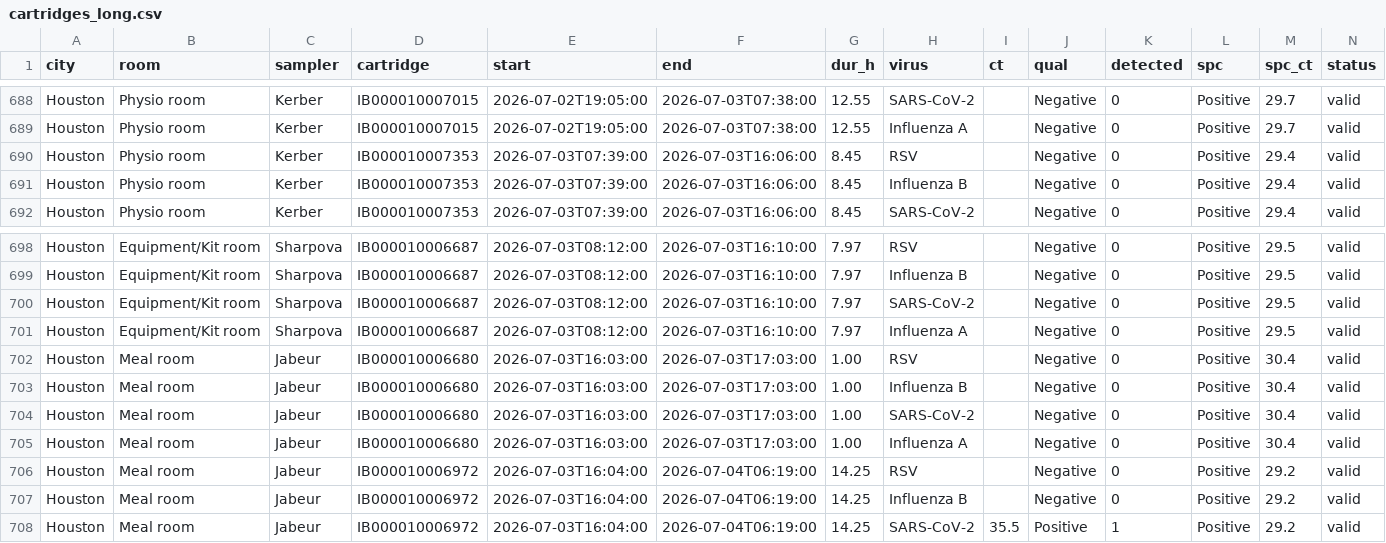
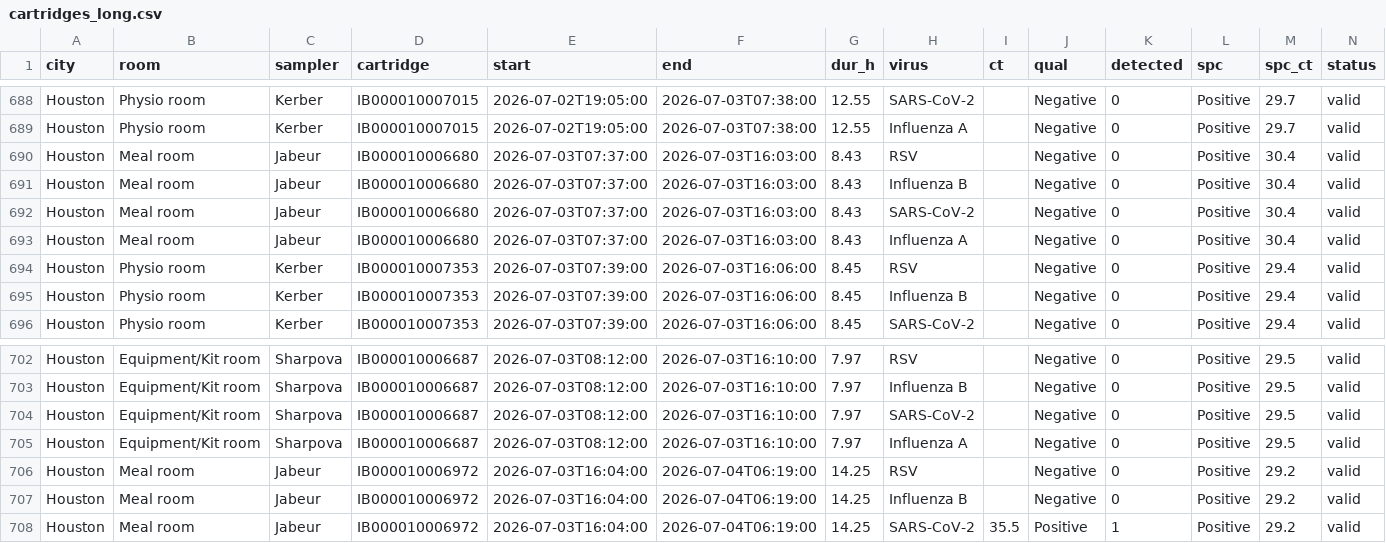
Before and after one commit to dholab/team-canada-world-cup-2026, a CSV file: analysis/data/cartridges_long.csv, drawn as a sheet; only a part is shown, gaps mark what is left out.

```diff
--- a/analysis/data/cartridges_long.csv
+++ b/analysis/data/cartridges_long.csv
@@ -689,2 +689,6 @@ Houston,Physio room,Kerber,IB000010007015,2026-07-02T19:05:00,2026-07-03T07:38:0
 Houston,Physio room,Kerber,IB000010007015,2026-07-02T19:05:00,2026-07-03T07:38:00,12.55,Influenza A,,Negative,0,Positive,29.7,valid
+Houston,Meal room,Jabeur,IB000010006680,2026-07-03T07:37:00,2026-07-03T16:03:00,8.43,RSV,,Negative,0,Positive,30.4,valid
+Houston,Meal room,Jabeur,IB000010006680,2026-07-03T07:37:00,2026-07-03T16:03:00,8.43,Influenza B,,Negative,0,Positive,30.4,valid
+Houston,Meal room,Jabeur,IB000010006680,2026-07-03T07:37:00,2026-07-03T16:03:00,8.43,SARS-CoV-2,,Negative,0,Positive,30.4,valid
+Houston,Meal room,Jabeur,IB000010006680,2026-07-03T07:37:00,2026-07-03T16:03:00,8.43,Influenza A,,Negative,0,Positive,30.4,valid
 Houston,Physio room,Kerber,IB000010007353,2026-07-03T07:39:00,2026-07-03T16:06:00,8.45,RSV,,Negative,0,Positive,29.4,valid
@@ -701,6 +705,2 @@ Houston,Equipment/Kit room,Sharpova,IB000010006687,2026-07-03T08:12:00,2026-07-0
 Houston,Equipment/Kit room,Sharpova,IB000010006687,2026-07-03T08:12:00,2026-07-03T16:10:00,7.97,Influenza A,,Negative,0,Positive,29.5,valid
-Houston,Meal room,Jabeur,IB000010006680,2026-07-03T16:03:00,2026-07-03T17:03:00,1.00,RSV,,Negative,0,Positive,30.4,valid
-Houston,Meal room,Jabeur,IB000010006680,2026-07-03T16:03:00,2026-07-03T17:03:00,1.00,Influenza B,,Negative,0,Positive,30.4,valid
-Houston,Meal room,Jabeur,IB000010006680,2026-07-03T16:03:00,2026-07-03T17:03:00,1.00,SARS-CoV-2,,Negative,0,Positive,30.4,valid
-Houston,Meal room,Jabeur,IB000010006680,2026-07-03T16:03:00,2026-07-03T17:03:00,1.00,Influenza A,,Negative,0,Positive,30.4,valid
 Houston,Meal room,Jabeur,IB000010006972,2026-07-03T16:04:00,2026-07-04T06:19:00,14.25,RSV,,Negative,0,Positive,29.2,valid
```
Also changed, not shown: 13 other files.
